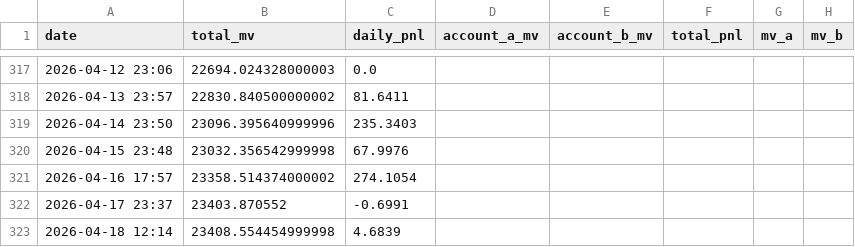
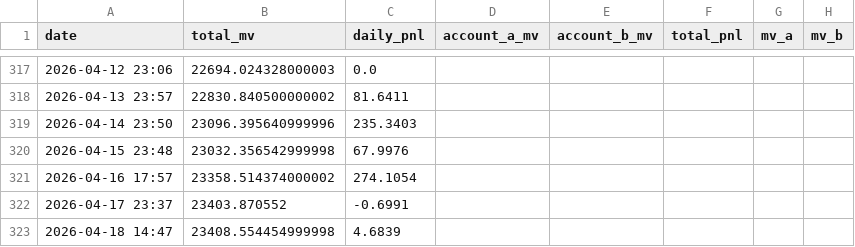
Before and after one commit to leahliu777/my-fund-agent-v2-data, a CSV file: history_pnl.csv, drawn as a sheet; only a part is shown, gaps mark what is left out.

```diff
--- a/history_pnl.csv
+++ b/history_pnl.csv
@@ -322,2 +322,2 @@ date,total_mv,daily_pnl,account_a_mv,account_b_mv,total_pnl,mv_a,mv_b
 2026-04-17 23:37,23403.870552,-0.6991,,,,,
-2026-04-18 12:14,23408.554454999998,4.6839,,,,,
+2026-04-18 14:47,23408.554454999998,4.6839,,,,,
```
Also changed, not shown: 9 other files.
